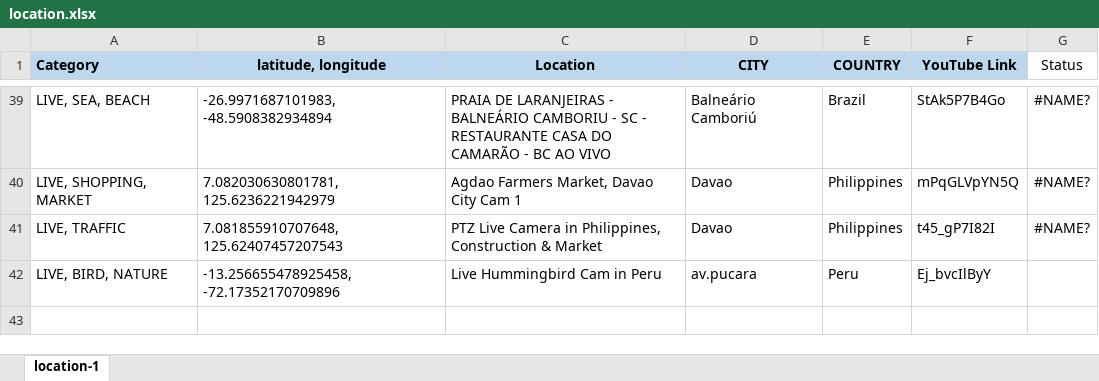
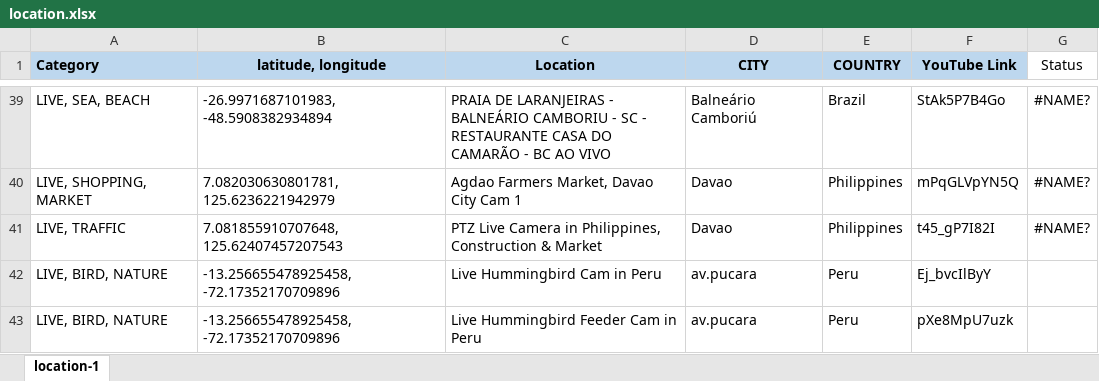
Before and after one commit to Map-youtube/map-youtube, an Excel workbook: location.xlsx, sheet location-1, drawn as a sheet; only a part is shown, gaps mark what is left out; values as stored, in another font and other column widths than the file's, no borders; the diff names each change by its address in the sheet, - before the commit and + after, or states it on an @@ line.

Commit message:
Add files via upload

```diff
--- a/location.xlsx (sheet location-1)
+++ b/location.xlsx (sheet location-1)
+row 43: LIVE, BIRD, NATURE | -13.256655478925458, -72.17352170709896 | Live Hummingbird Feeder Cam in Peru | av.pucara | Peru | pXe8MpU7uzk
```
